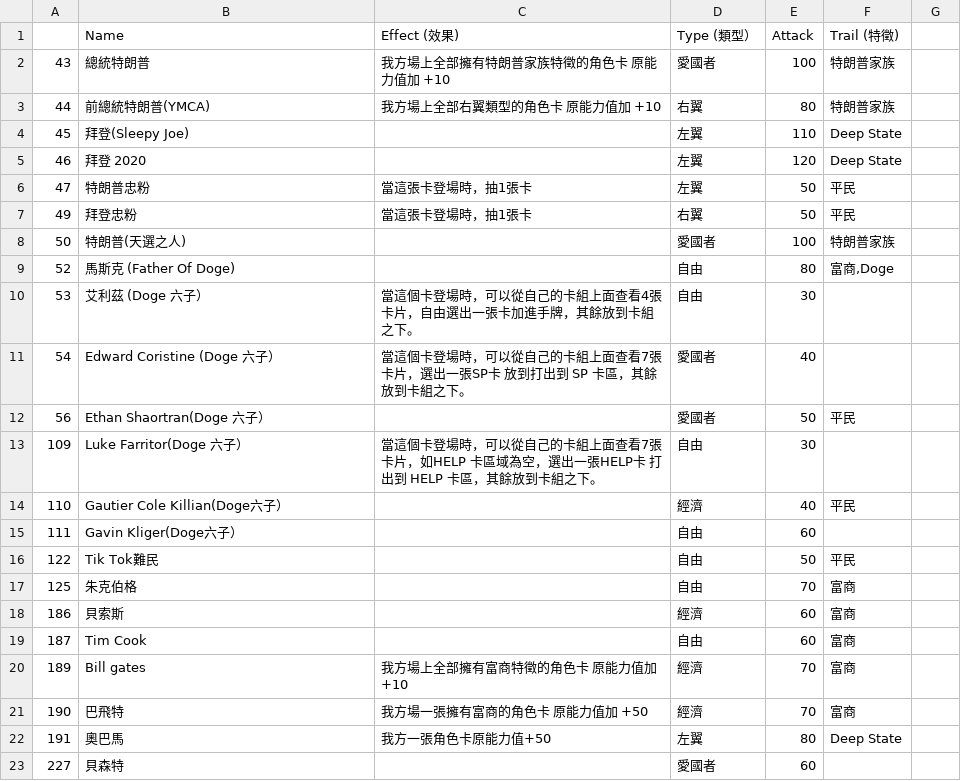
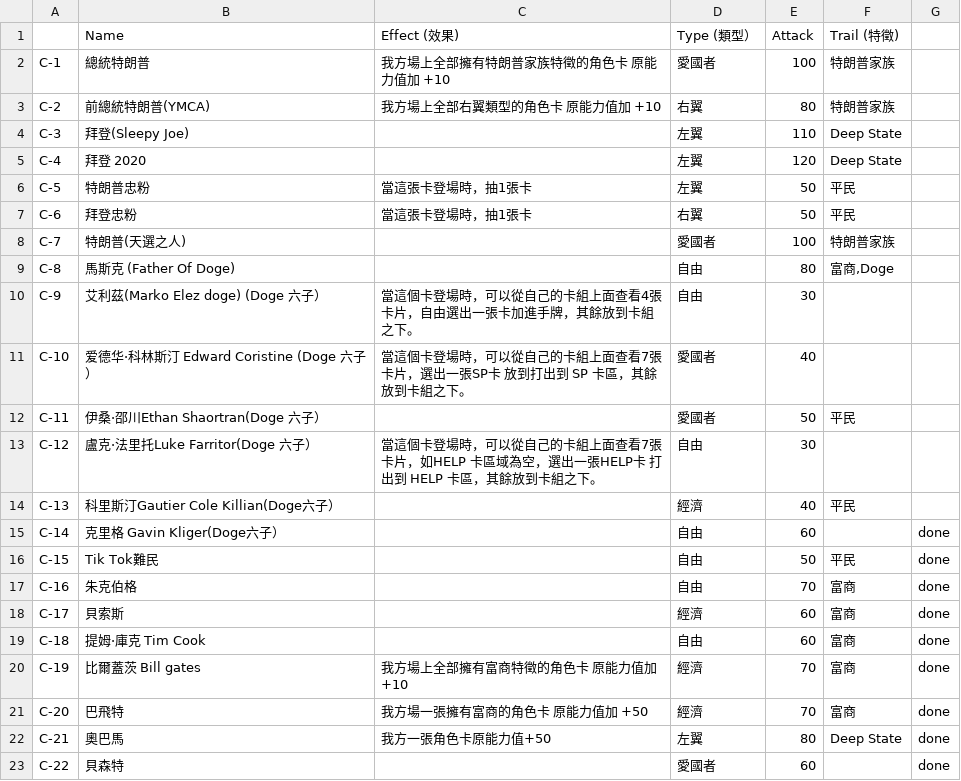
Before and after one commit to AnsonYua/cardTcgAllInOne, a CSV file: cardBackend/docs/character.csv, drawn as a sheet; only a part is shown; the diff covers the shown part only.

Commit message:
update card effect

```diff
--- a/cardBackend/docs/character.csv
+++ b/cardBackend/docs/character.csv
@@ -2,22 +2,22 @@
-43,總統特朗普,我方場上全部擁有特朗普家族特徵的角色卡 原能力值加 +10,愛國者,100,特朗普家族
-44,前總統特朗普(YMCA),我方場上全部右翼類型的角色卡 原能力值加 +10,右翼,80,特朗普家族
-45,拜登(Sleepy Joe),,左翼,110,Deep State
-46,拜登 2020,,左翼,120,Deep State
-47,特朗普忠粉,當這張卡登場時，抽1張卡,左翼,50,平民
-49,拜登忠粉,當這張卡登場時，抽1張卡,右翼,50,平民
-50,特朗普(天選之人),,愛國者,100,特朗普家族
-52,馬斯克 (Father Of Doge),,自由,80,"富商,Doge"
-53,艾利茲 (Doge 六子）,當這個卡登場時，可以從自己的卡組上面查看4張卡片，自由選出一張卡加進手牌，其餘放到卡組之下。,自由,30,
-54,Edward Coristine (Doge 六子）,當這個卡登場時，可以從自己的卡組上面查看7張卡片，選出一張SP卡 放到打出到 SP 卡區，其餘放到卡組之下。,愛國者,40,
-56,Ethan Shaortran(Doge 六子）,,愛國者,50,平民
-109,Luke Farritor(Doge 六子）,當這個卡登場時，可以從自己的卡組上面查看7張卡片，如HELP 卡區域為空，選出一張HELP卡 打出到 HELP 卡區，其餘放到卡組之下。,自由,30,
-110,Gautier Cole Killian(Doge六子）,,經濟,40,平民
-111,Gavin Kliger(Doge六子）,,自由,60,
-122,Tik Tok難民,,自由,50,平民
-125,朱克伯格,,自由,70,富商
-186,貝索斯,,經濟,60,富商
-187,Tim Cook,,自由,60,富商
-189,Bill gates,我方場上全部擁有富商特徵的角色卡 原能力值加 +10,經濟,70,富商
-190,巴飛特,我方場一張擁有富商的角色卡 原能力值加 +50,經濟,70,富商
-191,奧巴馬,我方一張角色卡原能力值+50,左翼,80,Deep State
-227,貝森特,,愛國者,60,
+C-1,總統特朗普,我方場上全部擁有特朗普家族特徵的角色卡 原能力值加 +10,愛國者,100,特朗普家族,
+C-2,前總統特朗普(YMCA),我方場上全部右翼類型的角色卡 原能力值加 +10,右翼,80,特朗普家族,
+C-3,拜登(Sleepy Joe),,左翼,110,Deep State,
+C-4,拜登 2020,,左翼,120,Deep State,
+C-5,特朗普忠粉,當這張卡登場時，抽1張卡,左翼,50,平民,
+C-6,拜登忠粉,當這張卡登場時，抽1張卡,右翼,50,平民,
+C-7,特朗普(天選之人),,愛國者,100,特朗普家族,
+C-8,馬斯克 (Father Of Doge),,自由,80,"富商,Doge",
+C-9,艾利茲(Marko Elez doge) (Doge 六子）,當這個卡登場時，可以從自己的卡組上面查看4張卡片，自由選出一張卡加進手牌，其餘放到卡組之下。,自由,30,,
+C-10,爱德华·科林斯汀 Edward Coristine (Doge 六子）,當這個卡登場時，可以從自己的卡組上面查看7張卡片，選出一張SP卡 放到打出到 SP 卡區，其餘放到卡組之下。,愛國者,40,,
+C-11,伊桑·邵川Ethan Shaortran(Doge 六子）,,愛國者,50,平民,
+C-12,盧克·法里托Luke Farritor(Doge 六子）,當這個卡登場時，可以從自己的卡組上面查看7張卡片，如HELP 卡區域為空，選出一張HELP卡 打出到 HELP 卡區，其餘放到卡組之下。,自由,30,,
+C-13,科里斯汀Gautier Cole Killian(Doge六子）,,經濟,40,平民,
+C-14,克里格 Gavin Kliger(Doge六子）,,自由,60,,done
+C-15,Tik Tok難民,,自由,50,平民,done
+C-16,朱克伯格,,自由,70,富商,done
+C-17,貝索斯,,經濟,60,富商,done
+C-18,提姆·庫克 Tim Cook,,自由,60,富商,done
+C-19,比爾蓋茨 Bill gates,我方場上全部擁有富商特徵的角色卡 原能力值加 +10,經濟,70,富商,done
+C-20,巴飛特,我方場一張擁有富商的角色卡 原能力值加 +50,經濟,70,富商,done
+C-21,奧巴馬,我方一張角色卡原能力值+50,左翼,80,Deep State,done
+C-22,貝森特,,愛國者,60,,done
```
Also changed, not shown: 13 edited cells elsewhere in this file, cardBackend/docs/helpSP.csv, cardBackend/docs/leader.csv, 16 other files.
